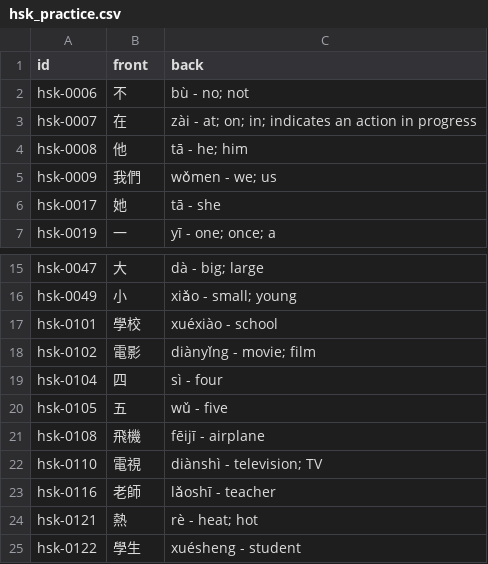
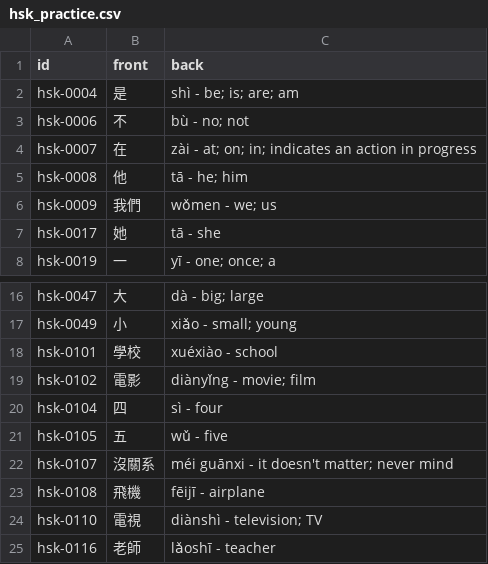
Before and after one commit to chiin/feeeed, a CSV file: hsk_practice.csv, drawn as a sheet; only a part is shown, gaps mark what is left out; the shorter side is filled out with more unchanged rows.

```diff
--- a/hsk_practice.csv
+++ b/hsk_practice.csv
@@ -1,2 +1,3 @@
 id,front,back
+hsk-0004,是,shì - be; is; are; am
 hsk-0006,不,bù - no; not
@@ -20,2 +21,3 @@ hsk-0104,四,sì - four
 hsk-0105,五,wǔ - five
+hsk-0107,沒關系,méi guānxi - it doesn't matter; never mind
 hsk-0108,飛機,fēijī - airplane
```
Also changed, not shown: 29 other files.
